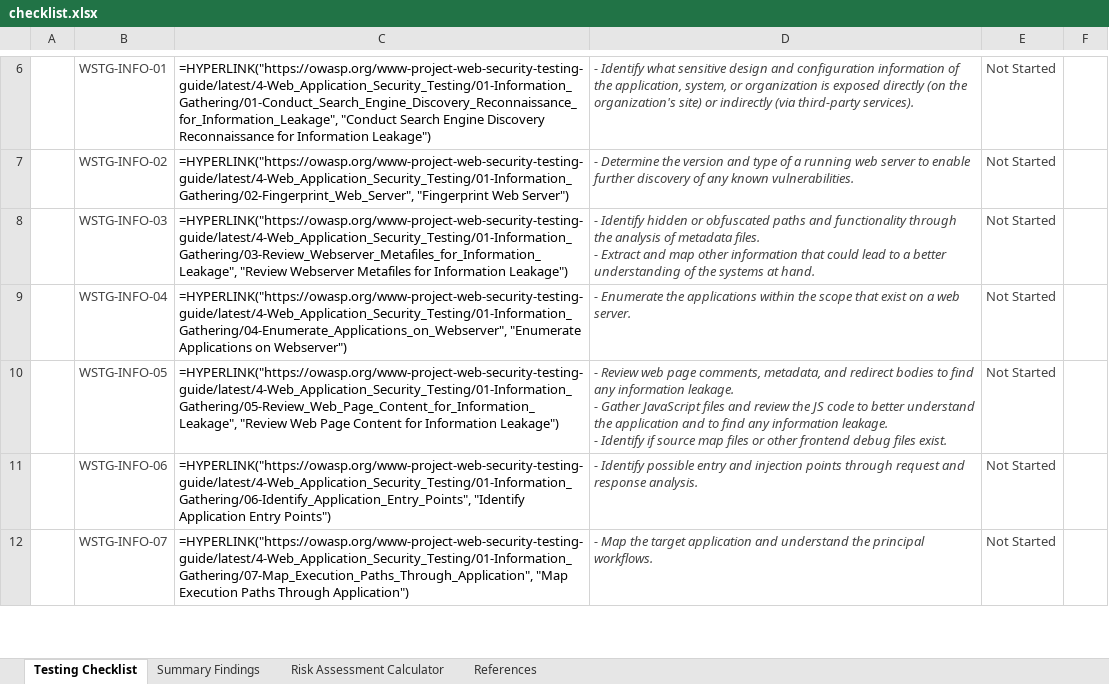
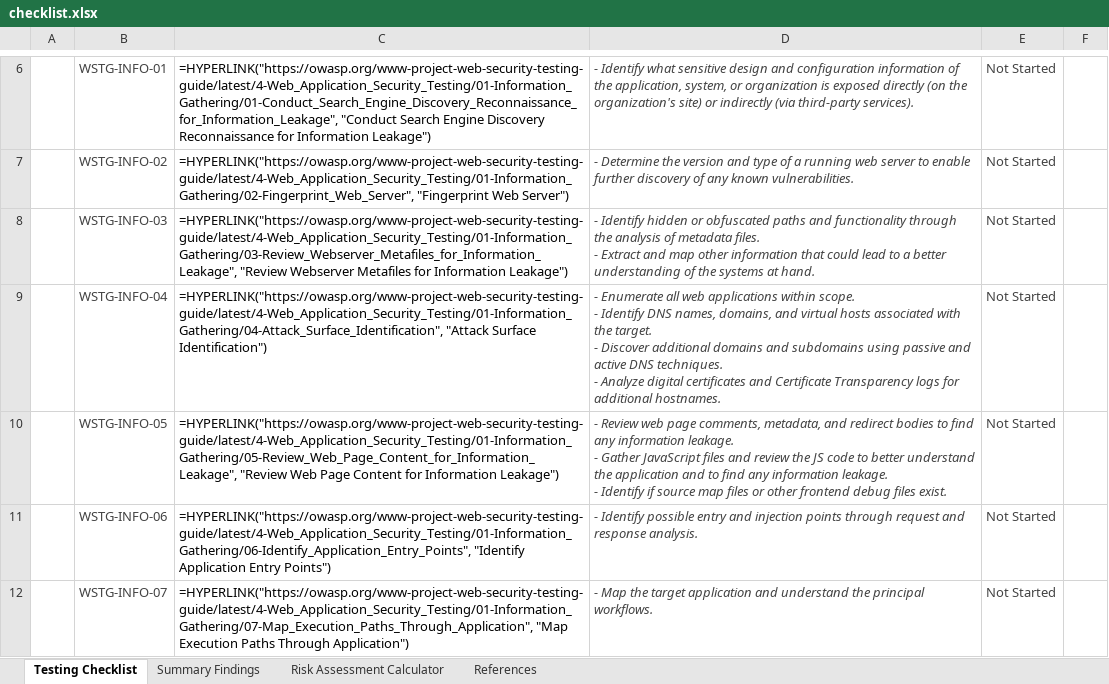
Before and after one commit to OWASP/wstg, an Excel workbook: checklists/checklist.xlsx, sheet Testing Checklist, drawn as a sheet; only a part is shown, gaps mark what is left out; values as stored, in another font and other column widths than the file's, no borders; formulas without a stored value are shown as written; conditional formats not drawn; ↵ is a line break in a cell; the diff names each change by its address in the sheet, - before the commit and + after, or states it on an @@ line.

Commit message:
Publish Latest checklists 2026-02-18 (#1339)
Updates based on OWASP/wstg@fbaef87

```diff
--- a/checklists/checklist.xlsx (sheet Testing Checklist)
+++ b/checklists/checklist.xlsx (sheet Testing Checklist)
-C9: =HYPERLINK("https://owasp.org/www-project-web-security-testing-guide/latest/4-Web_Application_Security_Testing/01-Information_Gathering/04-Enumerate_Applications_on_Webserver", "Enumerate Applications on Webserver")
+C9: =HYPERLINK("https://owasp.org/www-project-web-security-testing-guide/latest/4-Web_Application_Security_Testing/01-Information_Gathering/04-Attack_Surface_Identification", "Attack Surface Identification")
-D9: - Enumerate the applications within the scope that exist on a web server.
+D9: - Enumerate all web applications within scope. ↵ - Identify DNS names, domains, and virtual hosts associated with the target. ↵ - Discover additional domains and subdomains using passive and active DNS techniques. ↵ - Analyze digital certificates and Certificate Transparency logs for additional hostnames.
```
Also changed, not shown: 2 other files.
